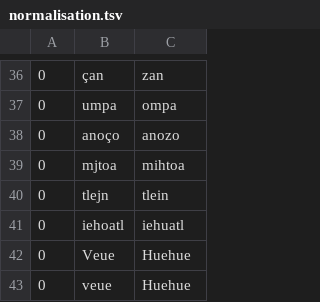
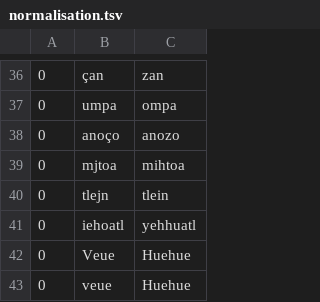
Before and after one commit to ftyers/UD_Classical_Nahuatl-FloCo, a TSV file: scripts/normalisation.tsv, drawn as a sheet; only a part is shown, gaps mark what is left out.

```diff
--- a/scripts/normalisation.tsv
+++ b/scripts/normalisation.tsv
@@ -40,3 +40,3 @@
 0	tlejn	tlein
-0	iehoatl	iehuatl
+0	iehoatl	yehhuatl
 0	Veue	Huehue
```
Also changed, not shown: scripts/retokenisation.tsv, 1 other file.
